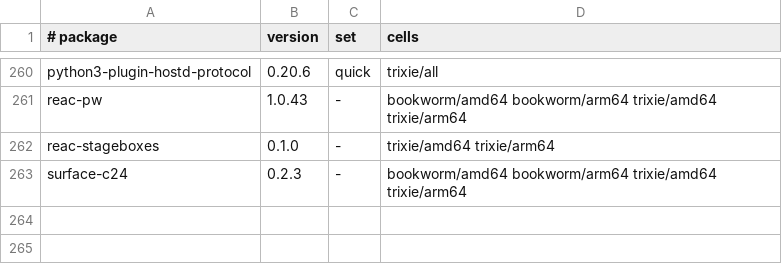
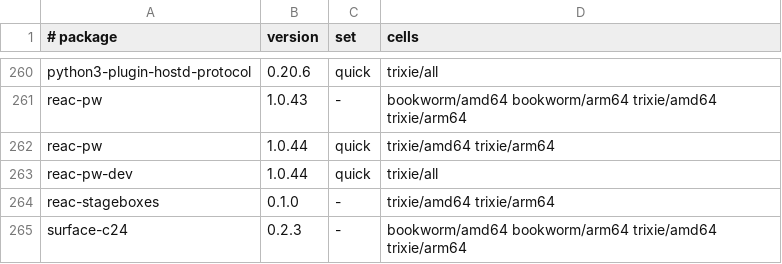
Before and after one commit to Open-Mixer/open-mixer.github.io, a TSV file: deb/cells.tsv, drawn as a sheet; only a part is shown, gaps mark what is left out.

Commit message:
deb: publish v1.0.44 (reac-pw)

```diff
--- a/deb/cells.tsv
+++ b/deb/cells.tsv
@@ -261,2 +261,4 @@ python3-plugin-hostd-protocol	0.20.6	quick	trixie/all
 reac-pw	1.0.43	-	bookworm/amd64 bookworm/arm64 trixie/amd64 trixie/arm64
+reac-pw	1.0.44	quick	trixie/amd64 trixie/arm64
+reac-pw-dev	1.0.44	quick	trixie/all
 reac-stageboxes	0.1.0	-	trixie/amd64 trixie/arm64
```
Also changed, not shown: 12 other files.
